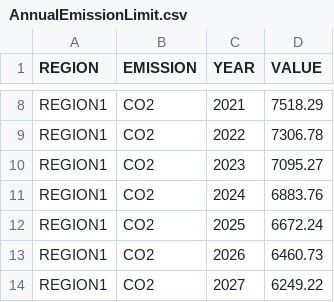
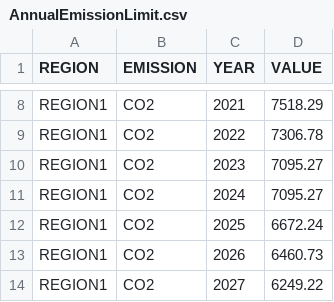
Before and after one commit to PietroDogliani/OSeMOSYS-SE, a CSV file: input_data/REF/data/AnnualEmissionLimit.csv, drawn as a sheet; only a part is shown, gaps mark what is left out.

```diff
--- a/input_data/REF/data/AnnualEmissionLimit.csv
+++ b/input_data/REF/data/AnnualEmissionLimit.csv
@@ -10,3 +10,3 @@ REGION1,CO2,2022,7306.78
 REGION1,CO2,2023,7095.27
-REGION1,CO2,2024,6883.76
+REGION1,CO2,2024,7095.27
 REGION1,CO2,2025,6672.24
```
Also changed, not shown: input_data/REF/data/InputActivityRatio.csv.
